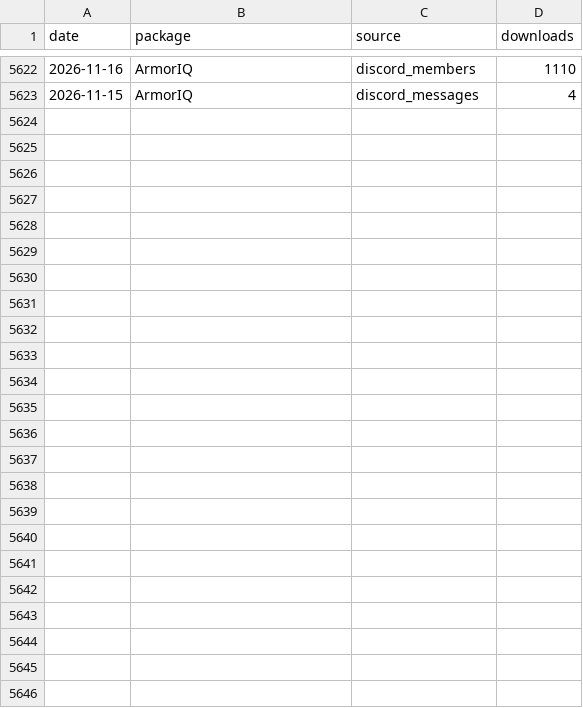
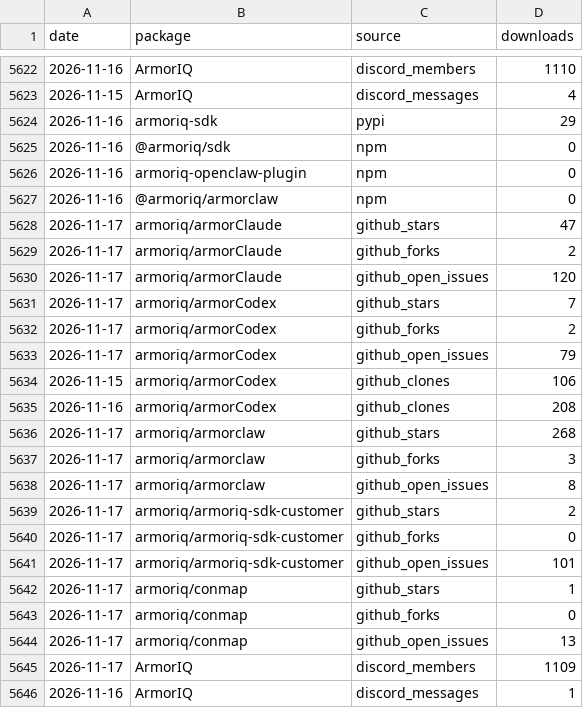
Before and after one commit to armoriq/.github, a CSV file: data/downloads.csv, drawn as a sheet; only a part is shown, gaps mark what is left out; the diff names each change by its address in the sheet, - before the commit and + after, or states it on an @@ line.

```diff
--- a/data/downloads.csv
+++ b/data/downloads.csv
+row 5624: 2026-11-16 | armoriq-sdk | pypi | 29
+row 5625: 2026-11-16 | @armoriq/sdk | npm | 0
+row 5626: 2026-11-16 | armoriq-openclaw-plugin | npm | 0
+row 5627: 2026-11-16 | @armoriq/armorclaw | npm | 0
+row 5628: 2026-11-17 | armoriq/armorClaude | github_stars | 47
+row 5629: 2026-11-17 | armoriq/armorClaude | github_forks | 2
+row 5630: 2026-11-17 | armoriq/armorClaude | github_open_issues | 120
+row 5631: 2026-11-17 | armoriq/armorCodex | github_stars | 7
+row 5632: 2026-11-17 | armoriq/armorCodex | github_forks | 2
+row 5633: 2026-11-17 | armoriq/armorCodex | github_open_issues | 79
+row 5634: 2026-11-15 | armoriq/armorCodex | github_clones | 106
+row 5635: 2026-11-16 | armoriq/armorCodex | github_clones | 208
+row 5636: 2026-11-17 | armoriq/armorclaw | github_stars | 268
+row 5637: 2026-11-17 | armoriq/armorclaw | github_forks | 3
+row 5638: 2026-11-17 | armoriq/armorclaw | github_open_issues | 8
+row 5639: 2026-11-17 | armoriq/armoriq-sdk-customer | github_stars | 2
+row 5640: 2026-11-17 | armoriq/armoriq-sdk-customer | github_forks | 0
+row 5641: 2026-11-17 | armoriq/armoriq-sdk-customer | github_open_issues | 101
+row 5642: 2026-11-17 | armoriq/conmap | github_stars | 1
+row 5643: 2026-11-17 | armoriq/conmap | github_forks | 0
+row 5644: 2026-11-17 | armoriq/conmap | github_open_issues | 13
+row 5645: 2026-11-17 | ArmorIQ | discord_members | 1109
+row 5646: 2026-11-16 | ArmorIQ | discord_messages | 1
```
Also changed, not shown: 47 other files.
